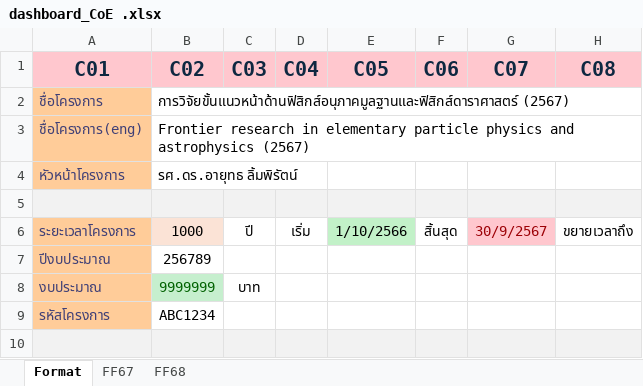
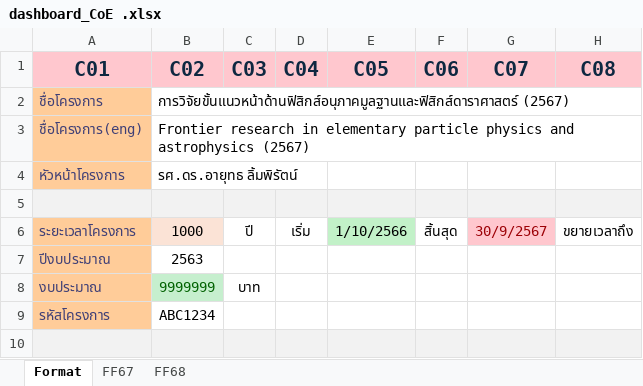
Before and after one commit to sut-physics/sut-physics.github.io, an Excel workbook: dashboard_CoE .xlsx, sheet Format, drawn as a sheet; only a part is shown; values as stored, in another font and other column widths than the file's, no borders; the diff names each change by its address in the sheet, - before the commit and + after, or states it on an @@ line.

```diff
--- a/dashboard_CoE .xlsx (sheet Format)
+++ b/dashboard_CoE .xlsx (sheet Format)
-B7 (C02): 256789
+B7 (C02): 2563
```
Also changed, not shown: 2 other files.
